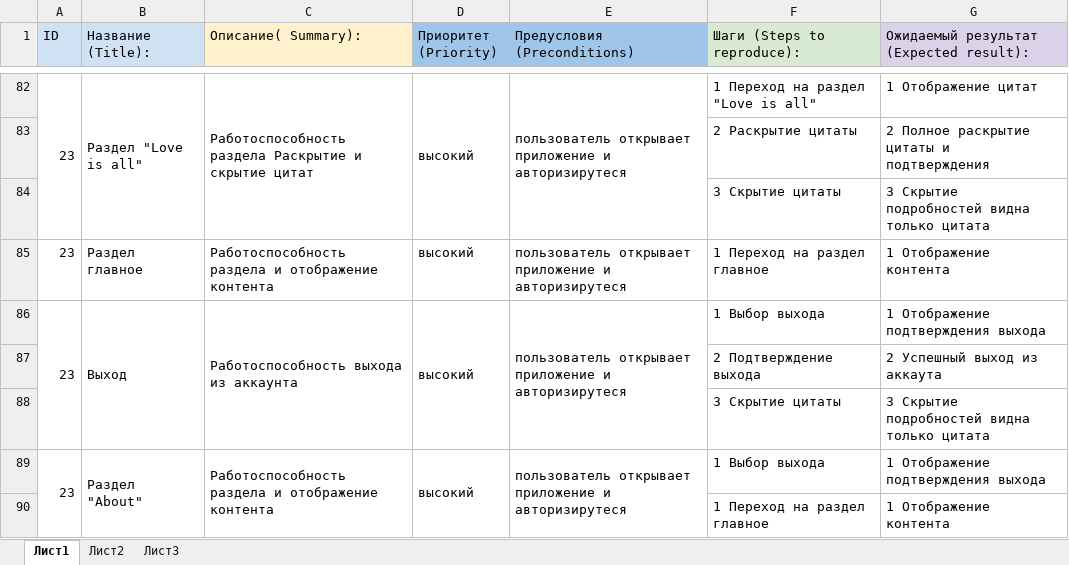
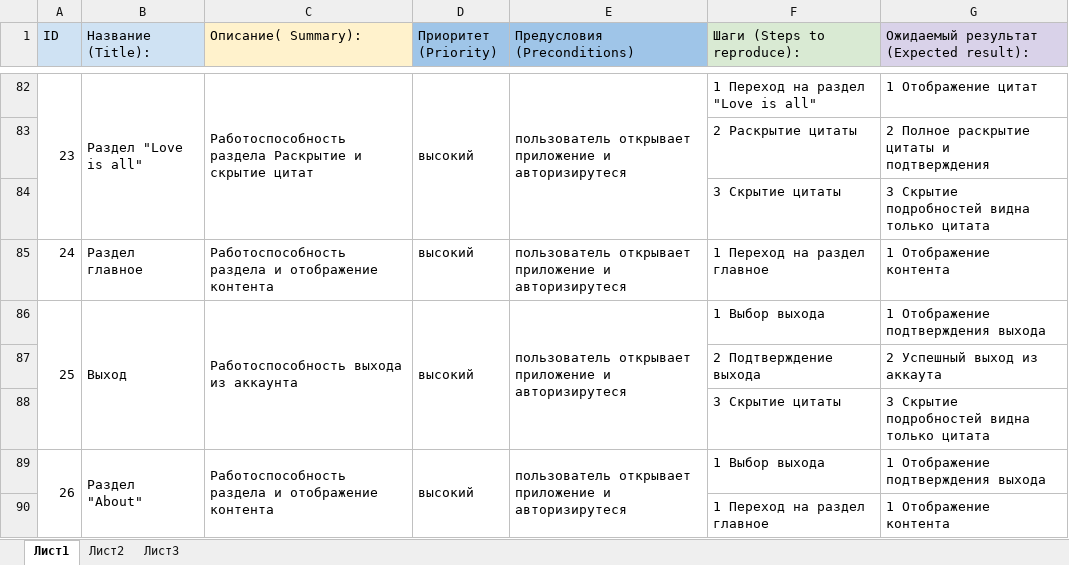
Before and after one commit to Stepan-Prosin/Diplom1, an Excel workbook: Cases.xlsx, sheet Лист1, drawn as a sheet; only a part is shown, gaps mark what is left out; values as stored, in another font and other column widths than the file's, no borders; the diff names each change by its address in the sheet, - before the commit and + after, or states it on an @@ line.

```diff
--- a/Cases.xlsx (sheet Лист1)
+++ b/Cases.xlsx (sheet Лист1)
-A85 (ID): 23
+A85 (ID): 24
-A86 (ID): 23
+A86 (ID): 25
-A89 (ID): 23
+A89 (ID): 26
```
Also changed, not shown: Check.xlsx, 1 other file.
